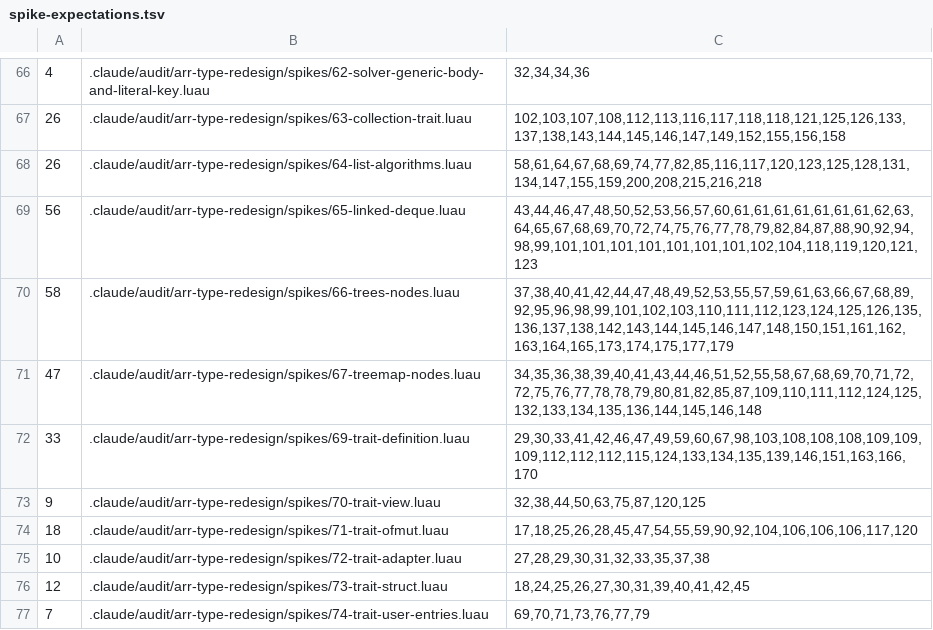
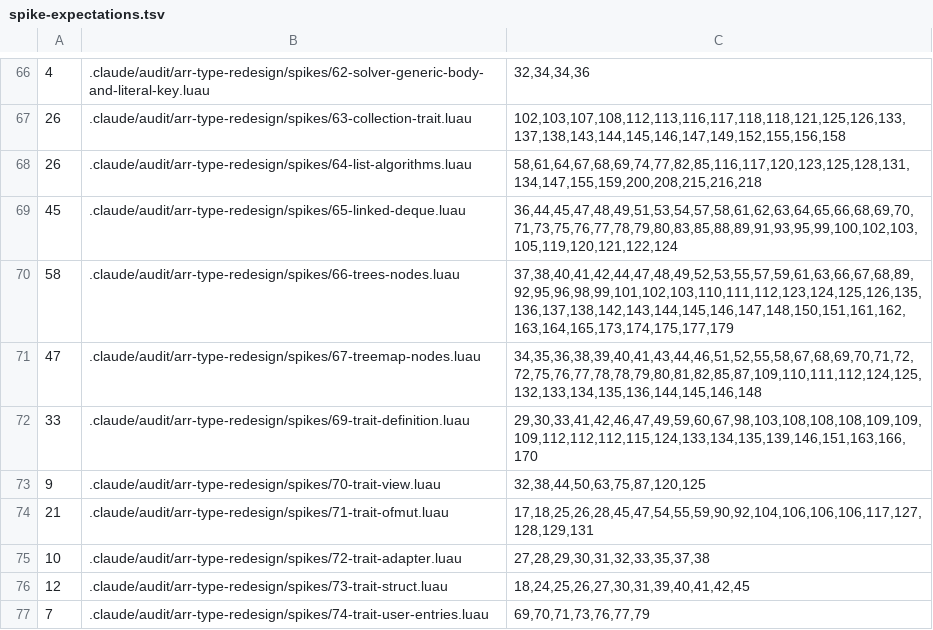
Before and after one commit to qwreey-bot/stl-luau, a TSV file: scripts/spike-expectations.tsv, drawn as a sheet; only a part is shown, gaps mark what is left out.

Commit message:
List: 위치를 불변으로(read Index: (I) -> I) — List.Get(연결덱, 123) 이 0건으로 라이브러리 줄에서 터지던 구멍
리뷰 1라운드(2026-10-16) T1. 위치는 Get·NextIndex·PrevIndex 의 입력이라 질문 AM 의 규칙이 읽기 진입점에도 걸림.
대가: 위치가 원소에 기대는 연결 덱은 빌린 읽기 참조를 넓은 원소로 못 받음(spikes/65 경계 줄). 배열·원형 덱은 그대로.
spikes/71 7절에 NEG 셋.

Co-Authored-By: qwreey (Opus 5.5) <me@qwreey.moe>

```diff
--- a/scripts/spike-expectations.tsv
+++ b/scripts/spike-expectations.tsv
@@ -68,3 +68,3 @@
 26	.claude/audit/arr-type-redesign/spikes/64-list-algorithms.luau	58,61,64,67,68,69,74,77,82,85,116,117,120,123,125,128,131,134,147,155,159,200,208,215,216,218
-56	.claude/audit/arr-type-redesign/spikes/65-linked-deque.luau	43,44,46,47,48,50,52,53,56,57,60,61,61,61,61,61,61,61,62,63,64,65,67,68,69,70,72,74,75,76,77,78,79,82,84,87,88,90,92,94,98,99,101,101,101,101,101,101,101,102,104,118,119,120,121,123
+45	.claude/audit/arr-type-redesign/spikes/65-linked-deque.luau	36,44,45,47,48,49,51,53,54,57,58,61,62,63,64,65,66,68,69,70,71,73,75,76,77,78,79,80,83,85,88,89,91,93,95,99,100,102,103,105,119,120,121,122,124
 58	.claude/audit/arr-type-redesign/spikes/66-trees-nodes.luau	37,38,40,41,42,44,47,48,49,52,53,55,57,59,61,63,66,67,68,89,92,95,96,98,99,101,102,103,110,111,112,123,124,125,126,135,136,137,138,142,143,144,145,146,147,148,150,151,161,162,163,164,165,173,174,175,177,179
@@ -73,3 +73,3 @@
 9	.claude/audit/arr-type-redesign/spikes/70-trait-view.luau	32,38,44,50,63,75,87,120,125
-18	.claude/audit/arr-type-redesign/spikes/71-trait-ofmut.luau	17,18,25,26,28,45,47,54,55,59,90,92,104,106,106,106,117,120
+21	.claude/audit/arr-type-redesign/spikes/71-trait-ofmut.luau	17,18,25,26,28,45,47,54,55,59,90,92,104,106,106,106,117,127,128,129,131
 10	.claude/audit/arr-type-redesign/spikes/72-trait-adapter.luau	27,28,29,30,31,32,33,35,37,38
```
Also changed, not shown: 4 other files.
